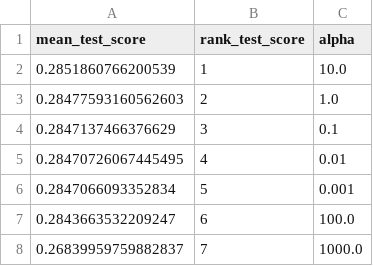
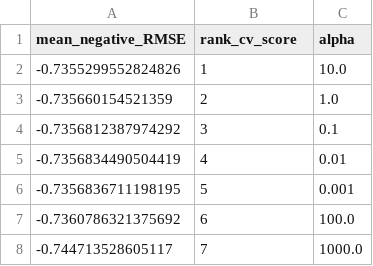
Before and after one commit to UBC-MDS/DSCI522_Team_23, a CSV file: results/ridge_results.csv, drawn as a sheet.

```diff
--- a/results/ridge_results.csv
+++ b/results/ridge_results.csv
@@ -1,8 +1,8 @@
-mean_test_score,rank_test_score,alpha
-0.2851860766200539,1,10.0
-0.28477593160562603,2,1.0
-0.2847137466376629,3,0.1
-0.28470726067445495,4,0.01
-0.2847066093352834,5,0.001
-0.2843663532209247,6,100.0
-0.26839959759882837,7,1000.0
+mean_negative_RMSE,rank_cv_score,alpha
+-0.7355299552824826,1,10.0
+-0.735660154521359,2,1.0
+-0.7356812387974292,3,0.1
+-0.7356834490504419,4,0.01
+-0.7356836711198195,5,0.001
+-0.7360786321375692,6,100.0
+-0.744713528605117,7,1000.0
```
Also changed, not shown: results/knn_results.csv, 10 other files.
